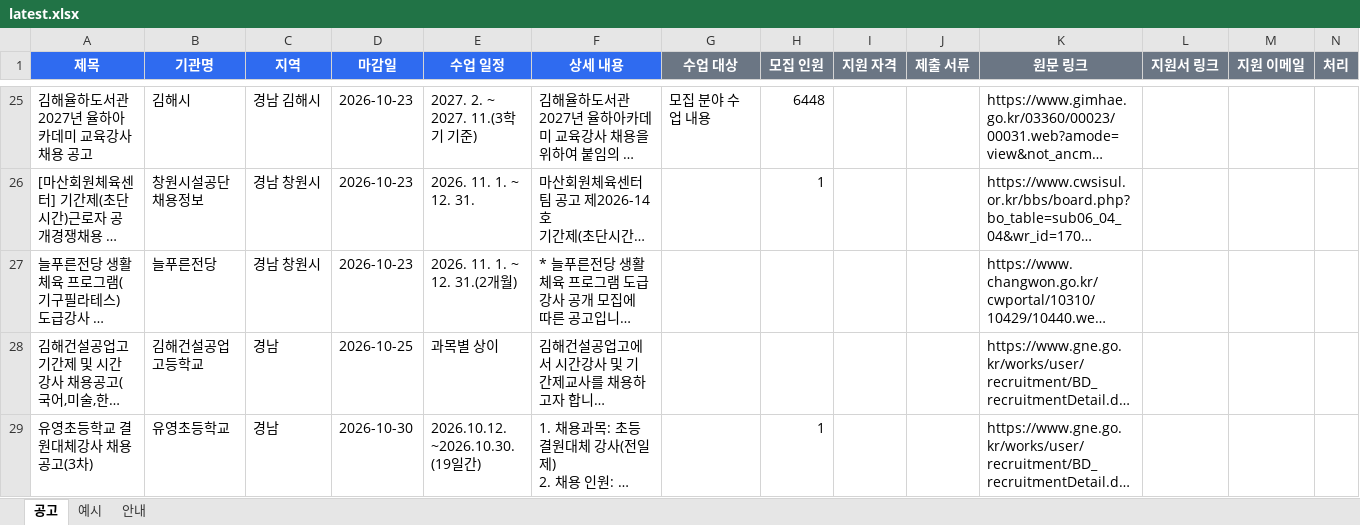
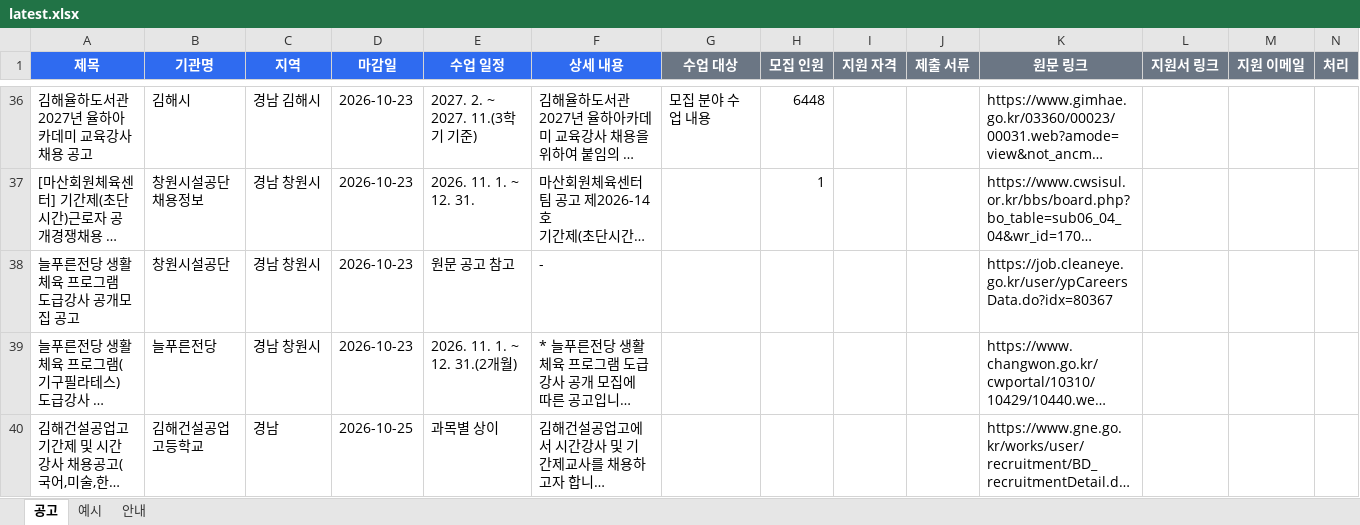
Before and after one commit to thskal17-sudo/Gyeongnam-Instructor-Announcement, an Excel workbook: reports/gangsaitda/latest.xlsx, sheet 공고, drawn as a sheet; only a part is shown, gaps mark what is left out; the shorter side is filled out with more unchanged rows; long unchanged cells end in …; values as stored, in another font and other column widths than the file's, no borders; rows hold the shown columns only; the diff covers the shown part only; the diff names each change by its address in the sheet, - before the commit and + after, or states it on an @@ line.

```diff
--- a/reports/gangsaitda/latest.xlsx (sheet 공고)
+++ b/reports/gangsaitda/latest.xlsx (sheet 공고)
+row 38: 늘푸른전당 생활체육 프로그램 도급강사 공개모집 공고 | 창원시설공단 | 경남 창원시 | 2026-10-23 | 원문 공고 참고 | - |  |  |  |  | https://job.cleaneye.go.kr/user/ypCareersData.do?idx=80367
```
Also changed, not shown: 18 added rows, 20 removed rows and 42 edited cells elsewhere in this sheet.
